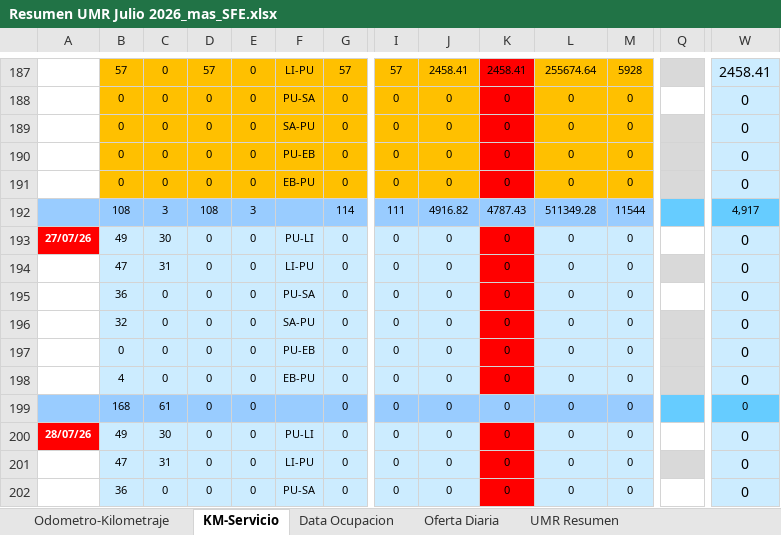
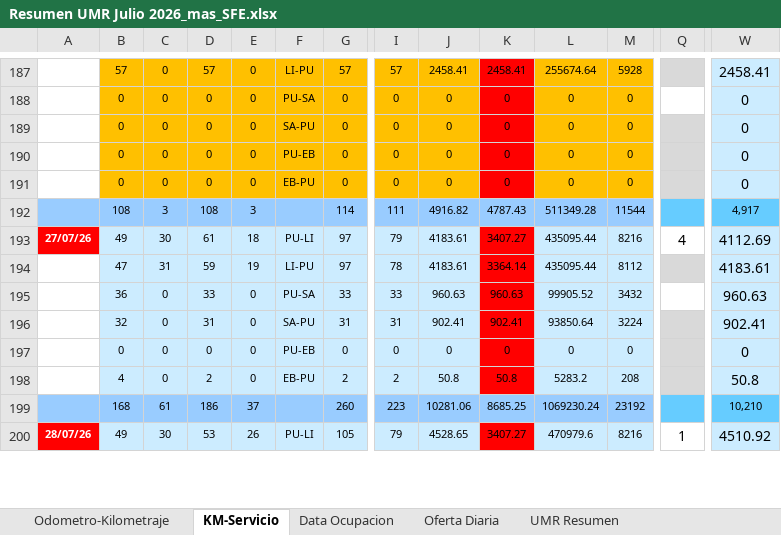
Before and after one commit to antoniorra1983-ops/Datos-Operacionales, an Excel workbook: data/umr/Resumen UMR Julio 2026_mas_SFE.xlsx, sheet KM-Servicio, drawn as a sheet; only a part is shown, gaps mark what is left out; values as stored, in another font and other column widths than the file's, no borders; conditional formats not drawn; removed rows and columns are numbered as before the commit, all else as after; rows hold the shown columns only; the diff covers the shown part only; the diff names each change by its address in the sheet, - before the commit and + after, or states it on an @@ line.

```diff
--- a/data/umr/Resumen UMR Julio 2026_mas_SFE.xlsx (sheet KM-Servicio)
+++ b/data/umr/Resumen UMR Julio 2026_mas_SFE.xlsx (sheet KM-Servicio)
-D193: 0
+D193: 61
-E193: 0
+E193: 18
-G193: 0
+G193: 97
-I193: 0
+I193: 79
-J193: 0
+J193: 4183.61
-K193: 0
+K193: 3407.27
-L193: 0
+L193: 435095.44
-M193: 0
+M193: 8216
-Q193: (empty)
+Q193: 4
-W193: 0
+W193: 4112.69
-row 194:  | 47 | 31 | 0 | 0 | LI-PU | 0 | 0 | 0 | 0 | 0 | 0 |  | 0
-row 195:  | 36 | 0 | 0 | 0 | PU-SA | 0 | 0 | 0 | 0 | 0 | 0 |  | 0
-row 196:  | 32 | 0 | 0 | 0 | SA-PU | 0 | 0 | 0 | 0 | 0 | 0 |  | 0
+row 194:  | 47 | 31 | 59 | 19 | LI-PU | 97 | 78 | 4183.61 | 3364.14 | 435095.44 | 8112 |  | 4183.61
+row 195:  | 36 | 0 | 33 | 0 | PU-SA | 33 | 33 | 960.63 | 960.63 | 99905.52 | 3432 |  | 960.63
+row 196:  | 32 | 0 | 31 | 0 | SA-PU | 31 | 31 | 902.41 | 902.41 | 93850.64 | 3224 |  | 902.41
-row 198:  | 4 | 0 | 0 | 0 | EB-PU | 0 | 0 | 0 | 0 | 0 | 0 |  | 0
-row 199:  | 168 | 61 | 0 | 0 |  | 0 | 0 | 0 | 0 | 0 | 0 |  | 0
+row 198:  | 4 | 0 | 2 | 0 | EB-PU | 2 | 2 | 50.8 | 50.8 | 5283.2 | 208 |  | 50.8
+row 199:  | 168 | 61 | 186 | 37 |  | 260 | 223 | 10281.06 | 8685.25 | 1069230.24 | 23192 |  | 10,210
-D200: 0
+D200: 53
-E200: 0
+E200: 26
-G200: 0
+G200: 105
-I200: 0
+I200: 79
-J200: 0
+J200: 4528.65
-K200: 0
+K200: 3407.27
-L200: 0
+L200: 470979.6
-M200: 0
+M200: 8216
-Q200: (empty)
+Q200: 1
-W200: 0
+W200: 4510.92
-row 201:  | 47 | 31 | 0 | 0 | LI-PU | 0 | 0 | 0 | 0 | 0 | 0 |  | 0
-row 202:  | 36 | 0 | 0 | 0 | PU-SA | 0 | 0 | 0 | 0 | 0 | 0 |  | 0
```
Also changed, not shown: 5 added rows, 3 removed rows, 40 edited cells and cell formats elsewhere in this sheet, sheet Odometro-Kilometraje, sheet Data Ocupacion, sheet Oferta Diaria, sheet UMR Resumen, hidden cells.
